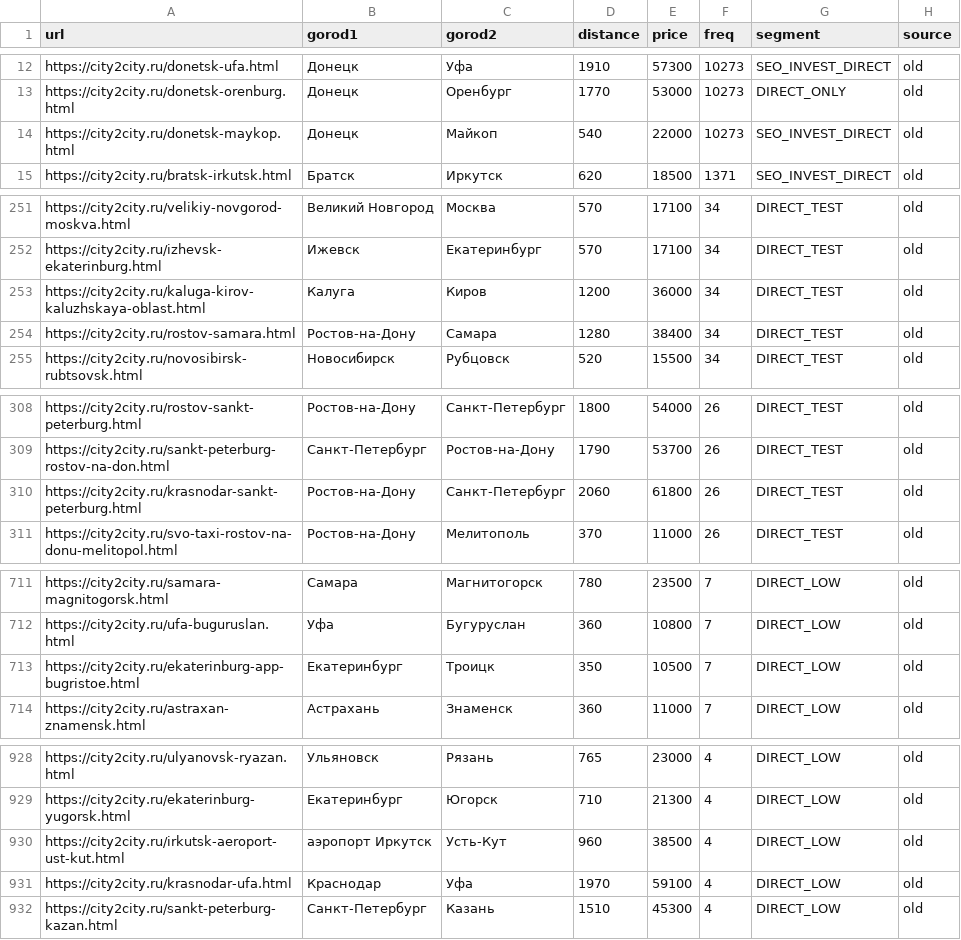
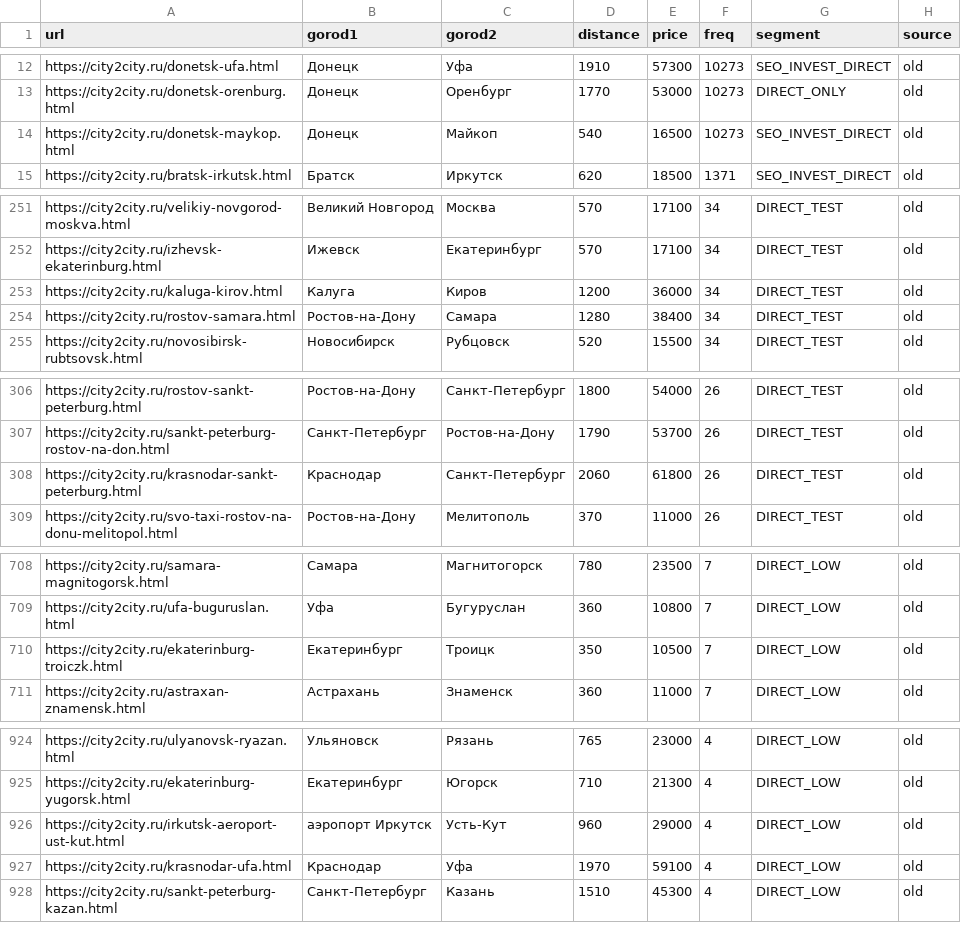
Before and after one commit to Ant0has/wordstat, a CSV file: direct/direct_all_clean.csv (was direct_all_clean.csv), drawn as a sheet; only a part is shown, gaps mark what is left out; the diff covers the shown part only.

```diff
--- a/direct_all_clean.csv
+++ b/direct/direct_all_clean.csv
@@ -13,3 +13,3 @@ https://city2city.ru/donetsk-ufa.html;Донецк;Уфа;1910;57300;10273;SEO_I
 https://city2city.ru/donetsk-orenburg.html;Донецк;Оренбург;1770;53000;10273;DIRECT_ONLY;old
-https://city2city.ru/donetsk-maykop.html;Донецк;Майкоп;540;22000;10273;SEO_INVEST_DIRECT;old
+https://city2city.ru/donetsk-maykop.html;Донецк;Майкоп;540;16500;10273;SEO_INVEST_DIRECT;old
 https://city2city.ru/bratsk-irkutsk.html;Братск;Иркутск;620;18500;1371;SEO_INVEST_DIRECT;old
@@ -252,3 +252,3 @@ https://city2city.ru/velikiy-novgorod-moskva.html;Великий Новгоро
 https://city2city.ru/izhevsk-ekaterinburg.html;Ижевск;Екатеринбург;570;17100;34;DIRECT_TEST;old
-https://city2city.ru/kaluga-kirov-kaluzhskaya-oblast.html;Калуга;Киров;1200;36000;34;DIRECT_TEST;old
+https://city2city.ru/kaluga-kirov.html;Калуга;Киров;1200;36000;34;DIRECT_TEST;old
 https://city2city.ru/rostov-samara.html;Ростов-на-Дону;Самара;1280;38400;34;DIRECT_TEST;old
@@ -309,3 +307,3 @@ https://city2city.ru/rostov-sankt-peterburg.html;Ростов-на-Дону;Са
 https://city2city.ru/sankt-peterburg-rostov-na-don.html;Санкт-Петербург;Ростов-на-Дону;1790;53700;26;DIRECT_TEST;old
-https://city2city.ru/krasnodar-sankt-peterburg.html;Ростов-на-Дону;Санкт-Петербург;2060;61800;26;DIRECT_TEST;old
+https://city2city.ru/krasnodar-sankt-peterburg.html;Краснодар;Санкт-Петербург;2060;61800;26;DIRECT_TEST;old
 https://city2city.ru/svo-taxi-rostov-na-donu-melitopol.html;Ростов-на-Дону;Мелитополь;370;11000;26;DIRECT_TEST;old
@@ -712,3 +709,3 @@ https://city2city.ru/samara-magnitogorsk.html;Самара;Магнитогор
 https://city2city.ru/ufa-buguruslan.html;Уфа;Бугуруслан;360;10800;7;DIRECT_LOW;old
-https://city2city.ru/ekaterinburg-app-bugristoe.html;Екатеринбург;Троицк;350;10500;7;DIRECT_LOW;old
+https://city2city.ru/ekaterinburg-troiczk.html;Екатеринбург;Троицк;350;10500;7;DIRECT_LOW;old
 https://city2city.ru/astraxan-znamensk.html;Астрахань;Знаменск;360;11000;7;DIRECT_LOW;old
@@ -929,3 +925,3 @@ https://city2city.ru/ulyanovsk-ryazan.html;Ульяновск;Рязань;765;2
 https://city2city.ru/ekaterinburg-yugorsk.html;Екатеринбург;Югорск;710;21300;4;DIRECT_LOW;old
-https://city2city.ru/irkutsk-aeroport-ust-kut.html;аэропорт Иркутск;Усть-Кут;960;38500;4;DIRECT_LOW;old
+https://city2city.ru/irkutsk-aeroport-ust-kut.html;аэропорт Иркутск;Усть-Кут;960;29000;4;DIRECT_LOW;old
 https://city2city.ru/krasnodar-ufa.html;Краснодар;Уфа;1970;59100;4;DIRECT_LOW;old
```
Also changed, not shown: 5 removed rows and 3 edited cells elsewhere in this file, 21 other files.
